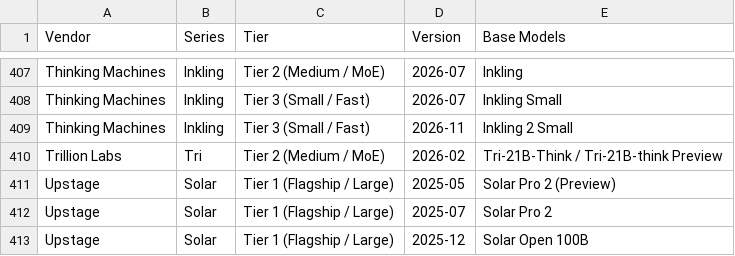
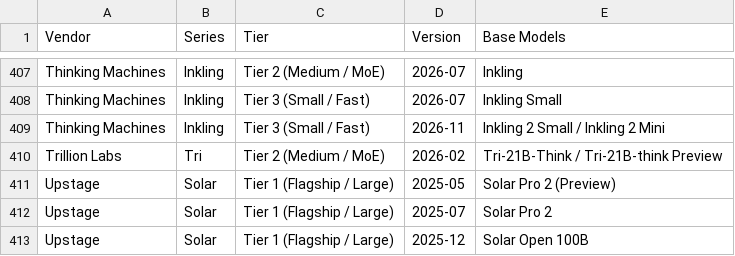
Before and after one commit to Elaman0117/Generic-LLM-Leaderboard, a CSV file: output/model_hierarchy/all_vendors_hierarchy.csv, drawn as a sheet; only a part is shown, gaps mark what is left out.

```diff
--- a/output/model_hierarchy/all_vendors_hierarchy.csv
+++ b/output/model_hierarchy/all_vendors_hierarchy.csv
@@ -408,3 +408,3 @@ Thinking Machines,Inkling,Tier 2 (Medium / MoE),2026-07,Inkling
 Thinking Machines,Inkling,Tier 3 (Small / Fast),2026-07,Inkling Small
-Thinking Machines,Inkling,Tier 3 (Small / Fast),2026-11,Inkling 2 Small
+Thinking Machines,Inkling,Tier 3 (Small / Fast),2026-11,Inkling 2 Small / Inkling 2 Mini
 Trillion Labs,Tri,Tier 2 (Medium / MoE),2026-02,Tri-21B-Think / Tri-21B-think Preview
```
Also changed, not shown: 10 other files.
